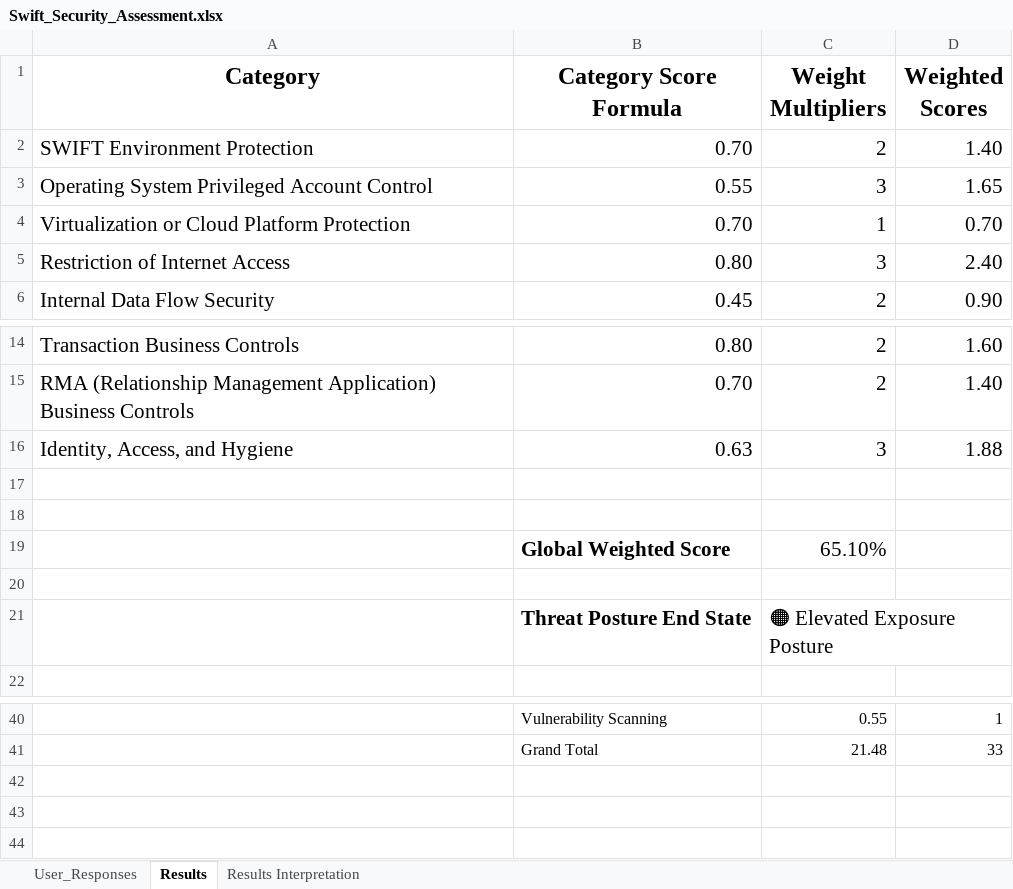
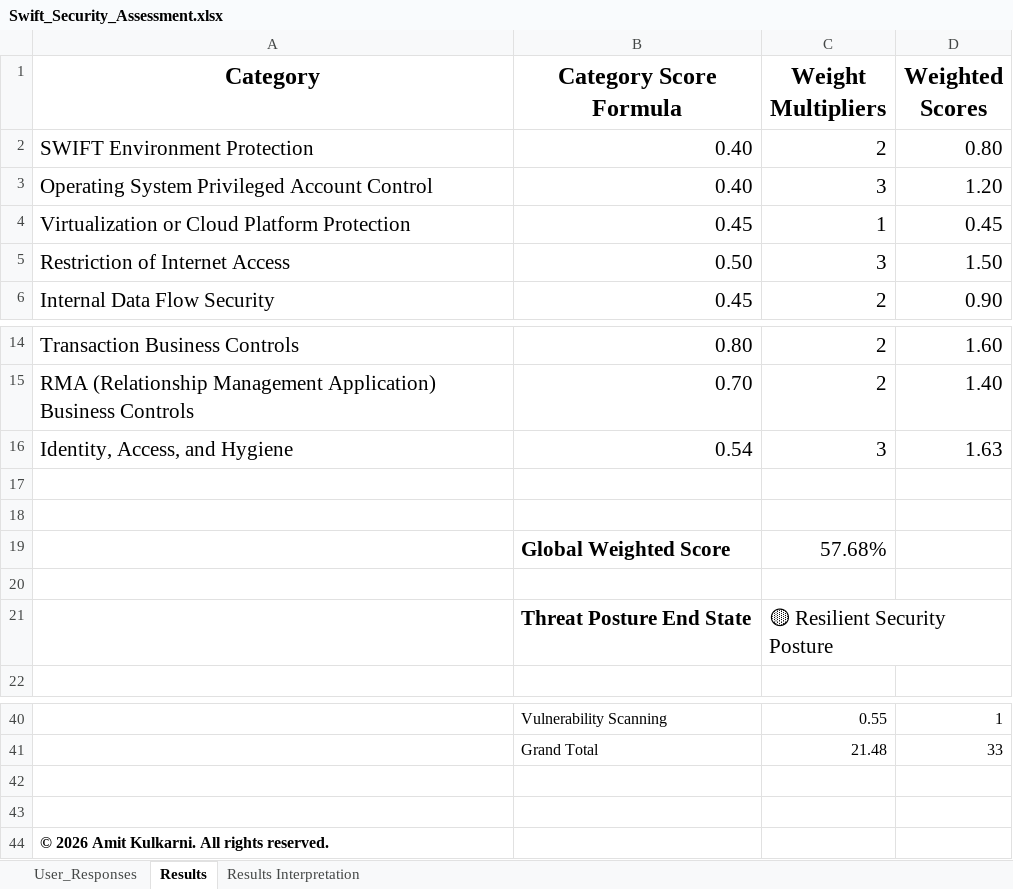
Before and after one commit to amitkwork2920-hash/Portfolio, an Excel workbook: architectures and decision enablers/architecture decision enabler/swift-threat-assessment/Swift_Security_Assessment.xlsx, sheet Results, drawn as a sheet; only a part is shown, gaps mark what is left out; values as stored, in another font and other column widths than the file's, no borders; charts and pictures and table styles not drawn; the diff names each change by its address in the sheet, - before the commit and + after, or states it on an @@ line.

```diff
--- a/architectures and decision enablers/architecture decision enabler/swift-threat-assessment/Swift_Security_Assessment.xlsx (sheet Results)
+++ b/architectures and decision enablers/architecture decision enabler/swift-threat-assessment/Swift_Security_Assessment.xlsx (sheet Results)
-B2 (Category Score Formula): 0.70
+B2 (Category Score Formula): 0.40
-D2 (Weighted Scores): 1.40
+D2 (Weighted Scores): 0.80
-B3 (Category Score Formula): 0.55
+B3 (Category Score Formula): 0.40
-D3 (Weighted Scores): 1.65
+D3 (Weighted Scores): 1.20
-B4 (Category Score Formula): 0.70
+B4 (Category Score Formula): 0.45
-D4 (Weighted Scores): 0.70
+D4 (Weighted Scores): 0.45
-B5 (Category Score Formula): 0.80
+B5 (Category Score Formula): 0.50
-D5 (Weighted Scores): 2.40
+D5 (Weighted Scores): 1.50
-B16 (Category Score Formula): 0.63
+B16 (Category Score Formula): 0.54
-D16 (Weighted Scores): 1.88
+D16 (Weighted Scores): 1.63
-C19 (Weight Multipliers): 65.10%
+C19 (Weight Multipliers): 57.68%
-C21 (Weight Multipliers): 🟠 Elevated Exposure Posture
+C21 (Weight Multipliers): 🟡 Resilient Security Posture
+row 42: (empty)
+row 43: (empty)
+row 44: © 2026 Amit Kulkarni. All rights reserved.
```
Also changed, not shown: sheet User_Responses, sheet Results Interpretation, charts or pictures.
